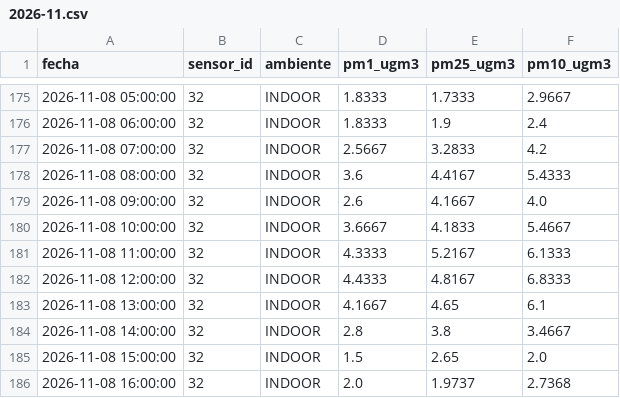
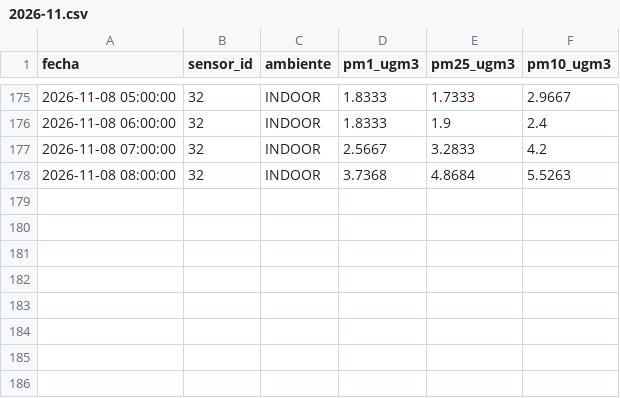
Before and after one commit to cmasudd/aireAysen, a CSV file: data/sensor-32/2026-11.csv, drawn as a sheet; only a part is shown, gaps mark what is left out.

```diff
--- a/data/sensor-32/2026-11.csv
+++ b/data/sensor-32/2026-11.csv
@@ -177,10 +177,2 @@ fecha,sensor_id,ambiente,pm1_ugm3,pm25_ugm3,pm10_ugm3
 2026-11-08 07:00:00,32,INDOOR,2.5667,3.2833,4.2
-2026-11-08 08:00:00,32,INDOOR,3.6,4.4167,5.4333
-2026-11-08 09:00:00,32,INDOOR,2.6,4.1667,4.0
-2026-11-08 10:00:00,32,INDOOR,3.6667,4.1833,5.4667
-2026-11-08 11:00:00,32,INDOOR,4.3333,5.2167,6.1333
-2026-11-08 12:00:00,32,INDOOR,4.4333,4.8167,6.8333
-2026-11-08 13:00:00,32,INDOOR,4.1667,4.65,6.1
-2026-11-08 14:00:00,32,INDOOR,2.8,3.8,3.4667
-2026-11-08 15:00:00,32,INDOOR,1.5,2.65,2.0
-2026-11-08 16:00:00,32,INDOOR,2.0,1.9737,2.7368
+2026-11-08 08:00:00,32,INDOOR,3.7368,4.8684,5.5263
```
Also changed, not shown: data/latest.csv, data/sensor-31/2026-11.csv, 2 other files.
